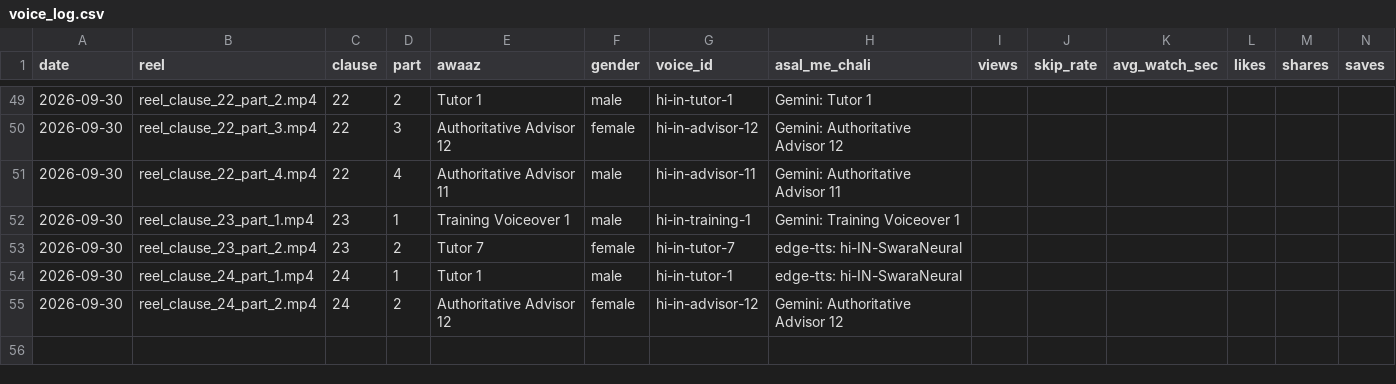
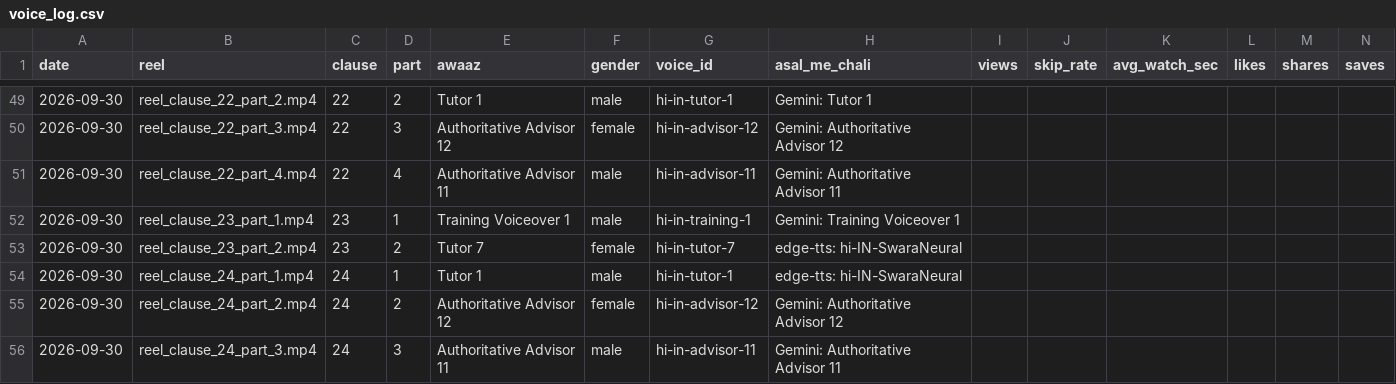
Before and after one commit to r40706876-stack/postal-wala-automation, a CSV file: generated_reels/voice_log.csv, drawn as a sheet; only a part is shown, gaps mark what is left out; the diff names each change by its address in the sheet, - before the commit and + after, or states it on an @@ line.

```diff
--- a/generated_reels/voice_log.csv
+++ b/generated_reels/voice_log.csv
+row 56: 2026-09-30 | reel_clause_24_part_3.mp4 | 24 | 3 | Authoritative Advisor 11 | male | hi-in-advisor-11 | Gemini: Authoritative Advisor 11
```
Also changed, not shown: 15 other files.
